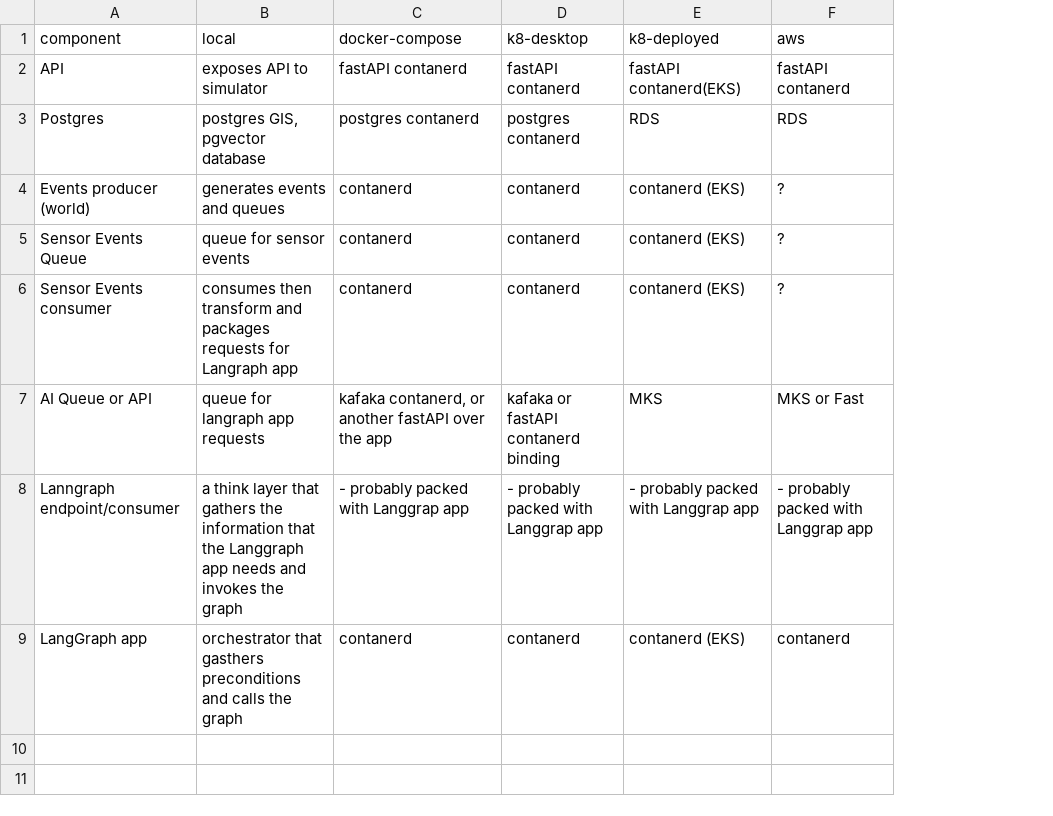
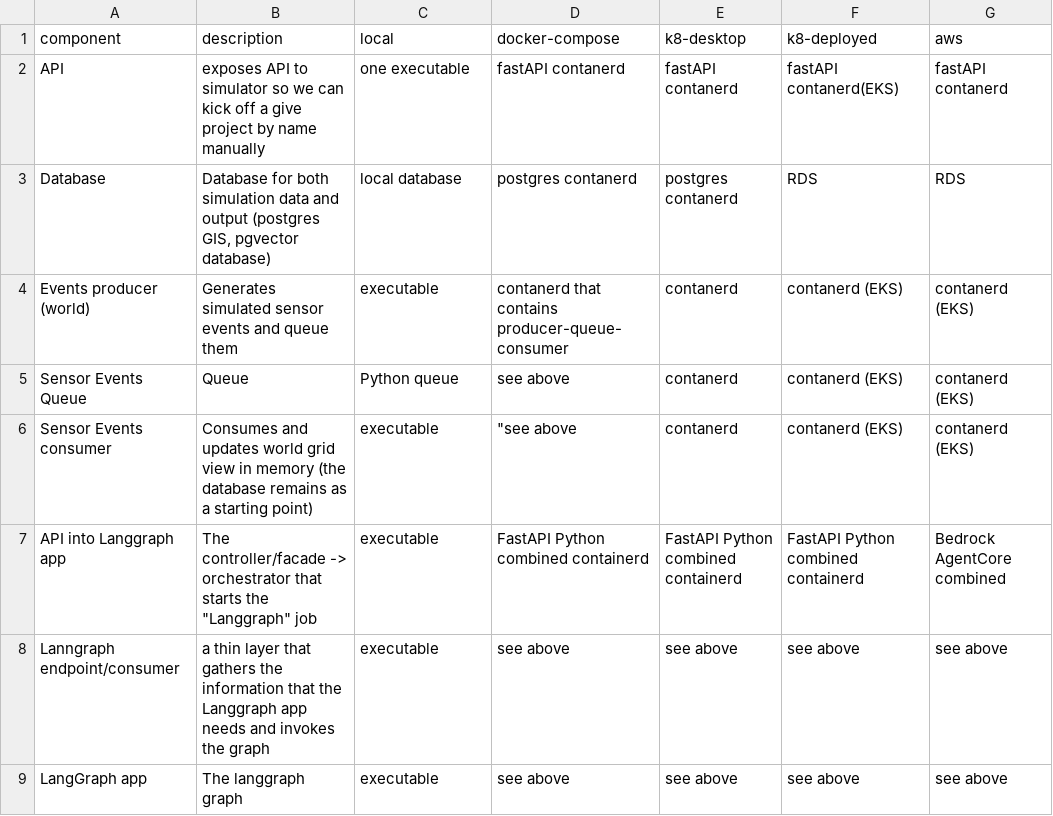
Before and after one commit to chrislomeli/agentic-simulator-tutorial, a CSV file: temp.csv, drawn as a sheet; removed rows and columns are numbered as before the commit, all else as after; the diff names each change by its address in the sheet, - before the commit and + after, or states it on an @@ line.

Commit message:
prepare for bedrock

```diff
--- a/temp.csv
+++ b/temp.csv
+column B (description), rows 2-6: exposes API to simulator so we can kick off a give project by name manually | Database for both simulation data and output (postgres GIS, pgvector database) | Generates simulated sensor events and queue them | Queue | Consumes and updates world grid view in memory (the database remains as a starting point); rows 8-9: a thin layer that gathers the information that the Langgraph app needs and invokes the graph | The langgraph graph
-C2 (local): exposes API to simulator
+C2 (local): one executable
-A3 (component): Postgres
+A3 (component): Database
-C3 (local): postgres GIS, pgvector database
+C3 (local): local database
-C4 (local): generates events and queues
+C4 (local): executable
-D4 (docker-compose): contanerd
+D4 (docker-compose): contanerd that contains producer-queue-consumer
-G4:G6 (aws): ?
+G4:G6 (aws): contanerd (EKS)
-C5 (local): queue for sensor events
+C5 (local): Python queue
-D5 (docker-compose): contanerd
+D5 (docker-compose): see above
-C6 (local): consumes then transform and packages requests for Langraph app
+C6 (local): executable
-D6 (docker-compose): contanerd
+D6 (docker-compose): "see above
-row 7: AI Queue or API | queue for langraph app requests | kafaka contanerd, or another fastAPI over the app | kafaka or fastAPI contanerd binding | MKS | MKS or Fast
+row 7: API into Langgraph app | The controller/facade -> orchestrator that starts the "Langgraph" job | executable | FastAPI Python combined containerd | FastAPI Python combined containerd | FastAPI Python combined containerd | Bedrock AgentCore combined
-C8 (local): a think layer that gathers the information that the Langgraph app needs and invokes the graph
+C8 (local): executable
-D8 (docker-compose): - probably packed with Langgrap app
+D8 (docker-compose): see above
-E8 (k8-desktop): - probably packed with Langgrap app
+E8 (k8-desktop): see above
-F8 (k8-deployed): - probably packed with Langgrap app
+F8 (k8-deployed): see above
-G8 (aws): - probably packed with Langgrap app
+G8 (aws): see above
-C9 (local): orchestrator that gasthers preconditions and calls the graph
+C9 (local): executable
-D9 (docker-compose): contanerd
+D9 (docker-compose): see above
-E9 (k8-desktop): contanerd
+E9 (k8-desktop): see above
-F9 (k8-deployed): contanerd (EKS)
+F9 (k8-deployed): see above
-G9 (aws): contanerd
+G9 (aws): see above
```
Also changed, not shown: 45 other files.
